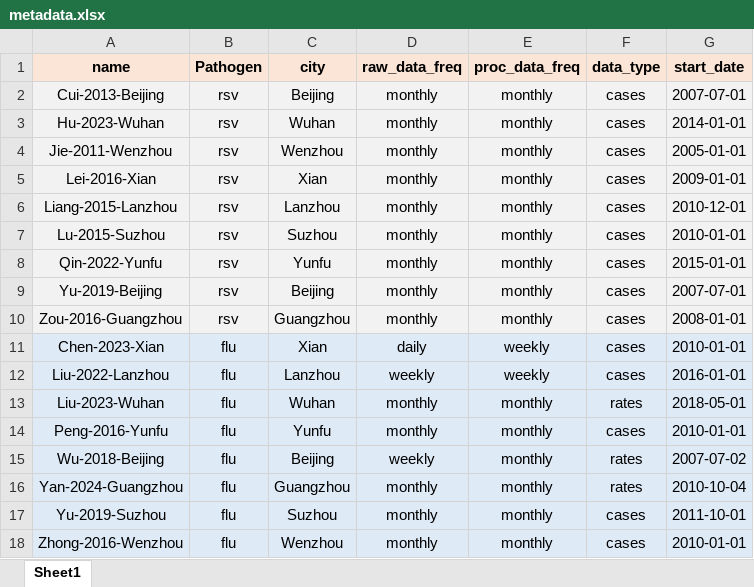
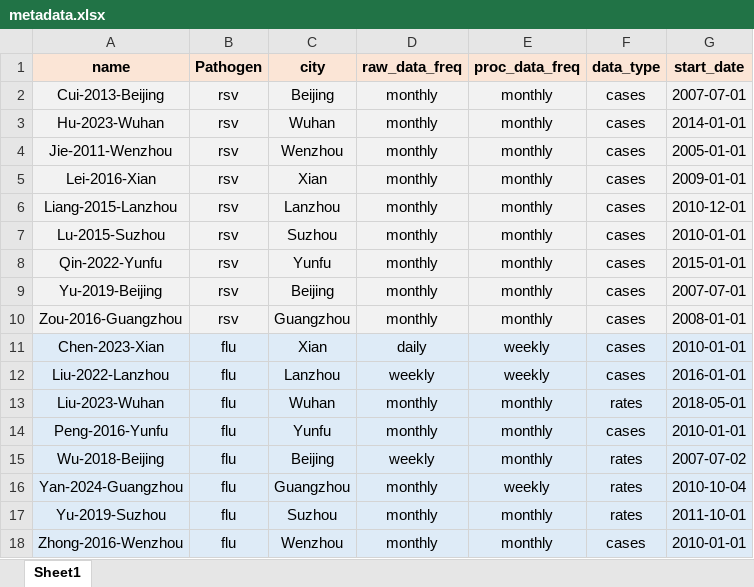
Before and after one commit to ZhuKemin/MultiPathogen, an Excel workbook: data/metadata.xlsx, sheet Sheet1, drawn as a sheet; values as stored, in another font and other column widths than the file's, no borders; the diff names each change by its address in the sheet, - before the commit and + after, or states it on an @@ line.

Commit message:
Add files via upload
Update metadata:
Yan-2024-Guangzhou：Monthly → Weekly
Yu-2019-Suzhou：Cases → Rates

```diff
--- a/data/metadata.xlsx (sheet Sheet1)
+++ b/data/metadata.xlsx (sheet Sheet1)
-E16 (proc_data_freq): monthly
+E16 (proc_data_freq): weekly
-F17 (data_type): cases
+F17 (data_type): rates
```
Also changed, not shown: 1 other file.
